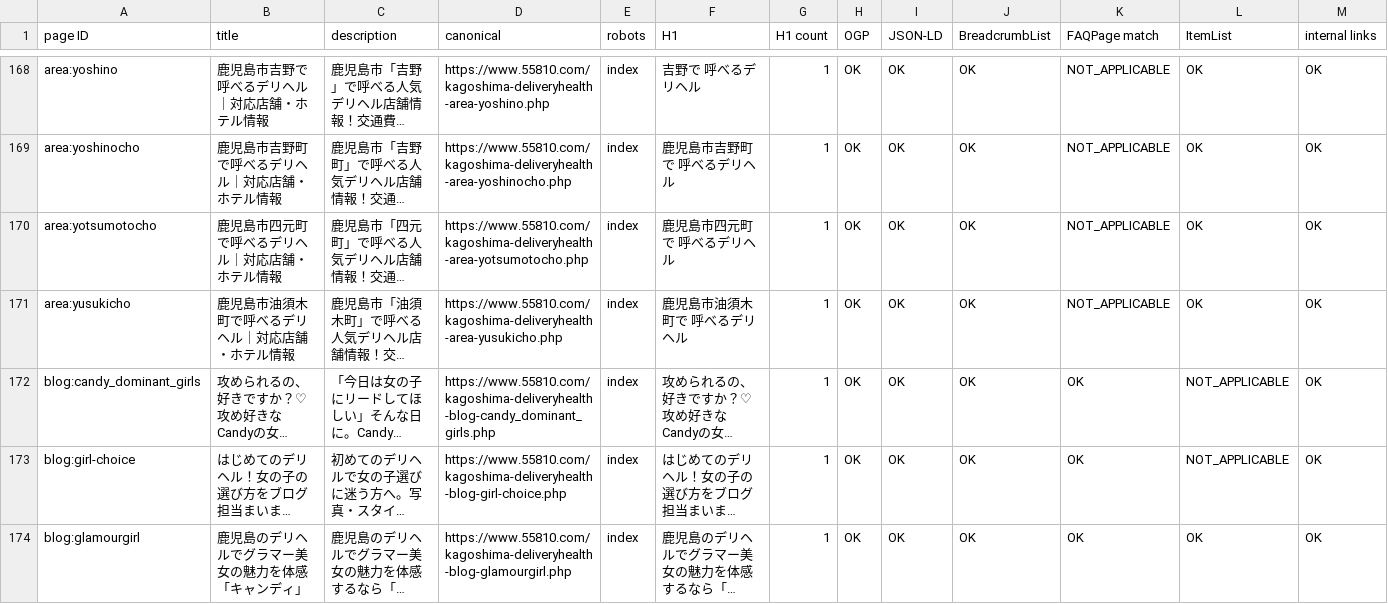
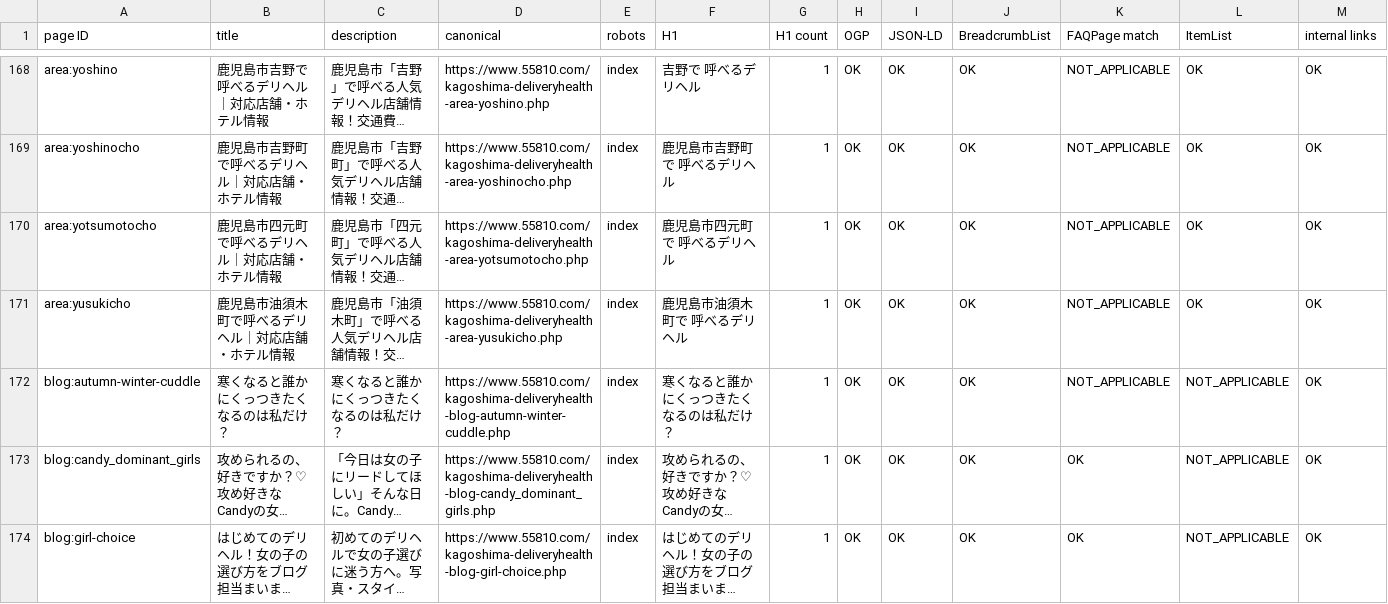
Before and after one commit to makotonishikubo0418-cmd/candy, a TSV file: management/specs/generated/CANDY_SEO_STATUS.tsv, drawn as a sheet; only a part is shown, gaps mark what is left out; the shorter side is filled out with more unchanged rows; long unchanged cells end in …; rows hold the shown columns only; the diff names each change by its address in the sheet, - before the commit and + after, or states it on an @@ line.

```diff
--- a/management/specs/generated/CANDY_SEO_STATUS.tsv
+++ b/management/specs/generated/CANDY_SEO_STATUS.tsv
+row 172: blog:autumn-winter-cuddle | 寒くなると誰かにくっつきたくなるのは私だけ？ | 寒くなると誰かにくっつきたくなるのは私だけ？ | https://www.55810.com/kagoshima-deliveryhealth-blog-autumn-winter-cuddle.php | index | 寒くなると誰かにくっつきたくなるのは私だけ？ | 1 | OK | OK | OK | NOT_APPLICABLE | NOT_APPLICABLE | OK
```
Also changed, not shown: management/specs/generated/CANDY_SITE_PAGE_LEDGER.tsv, 20 other files.
